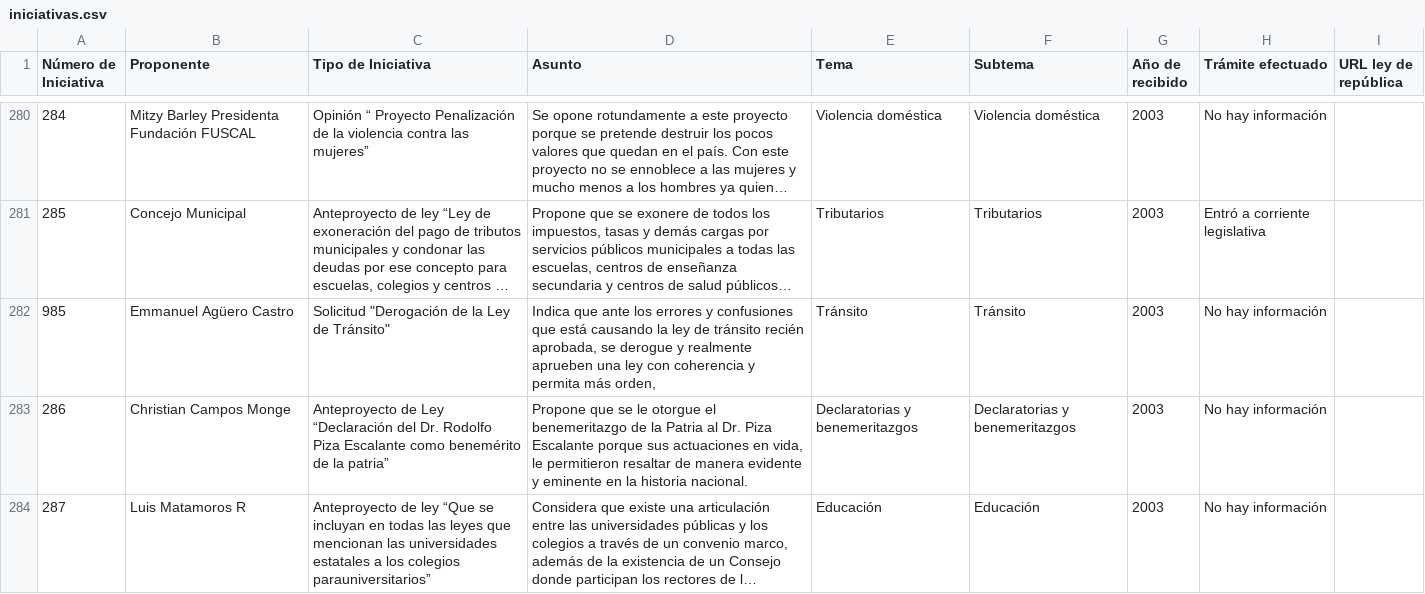
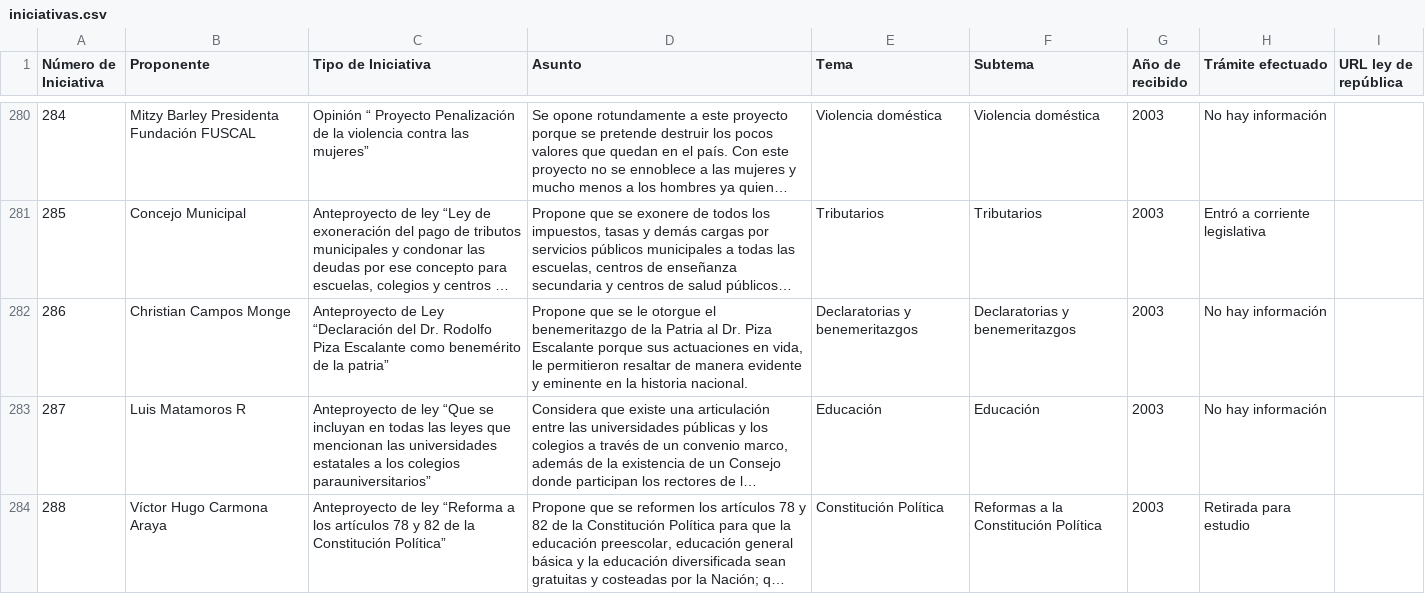
Before and after one commit to investigacion/iniciativas, a CSV file: data/iniciativas.csv, drawn as a sheet; only a part is shown, gaps mark what is left out; the shorter side is filled out with more unchanged rows; long unchanged cells end in …; the diff names each change by its address in the sheet, - before the commit and + after, or states it on an @@ line.

```diff
--- a/data/iniciativas.csv
+++ b/data/iniciativas.csv
-row 282: 985 | Emmanuel Agüero Castro | Solicitud "Derogación de la Ley de Tránsito" | Indica que ante los errores y confusiones que está causando la ley de tránsito recién aprobada, se derogue y realmente aprueben una ley con coherencia y permita más orden, | Tránsito | Tránsito | 2003 | No hay información
```
Also changed, not shown: 1 other file.
